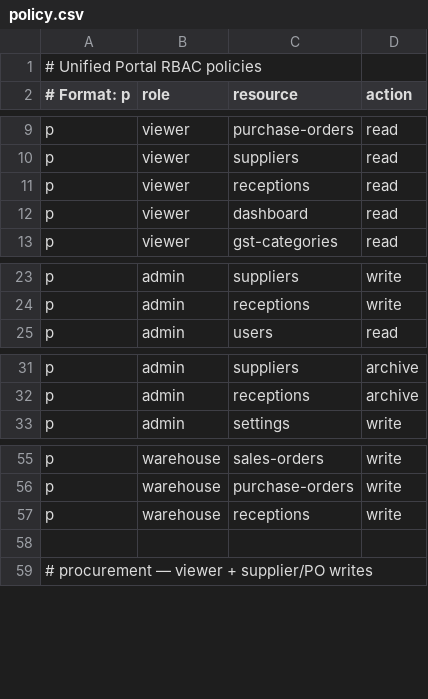
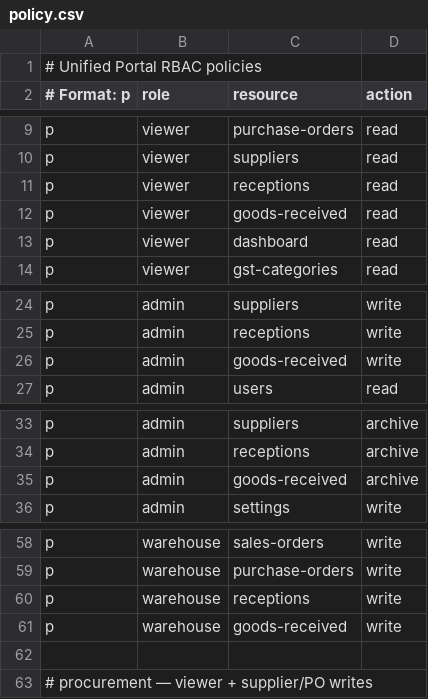
Before and after one commit to herobmdotcom/herobm, a CSV file: apps/api/src/auth/casbin/policy.csv, drawn as a sheet; only a part is shown, gaps mark what is left out; the diff names each change by its address in the sheet, - before the commit and + after, or states it on an @@ line.

```diff
--- a/apps/api/src/auth/casbin/policy.csv
+++ b/apps/api/src/auth/casbin/policy.csv
+row 12: p | viewer | goods-received | read
+row 26: p | admin | goods-received | write
+row 35: p | admin | goods-received | archive
+row 61: p | warehouse | goods-received | write
```
Also changed, not shown: 57 other files.
